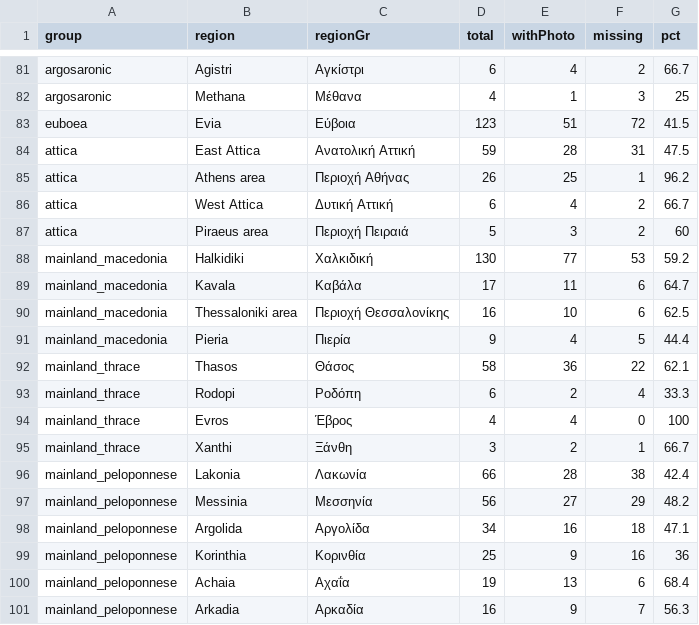
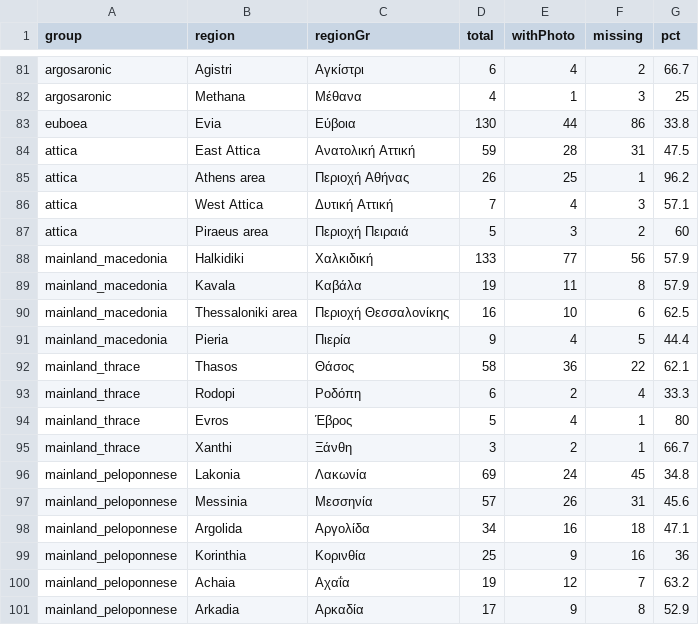
Before and after one commit to kontor068/beachbuddy, a CSV file: reports/photo-coverage/by-region.csv, drawn as a sheet; only a part is shown, gaps mark what is left out; the diff covers the shown part only.

```diff
--- a/reports/photo-coverage/by-region.csv
+++ b/reports/photo-coverage/by-region.csv
@@ -82,9 +82,9 @@ argosaronic,Agistri,Αγκίστρι,6,4,2,66.7
 argosaronic,Methana,Μέθανα,4,1,3,25
-euboea,Evia,Εύβοια,123,51,72,41.5
+euboea,Evia,Εύβοια,130,44,86,33.8
 attica,East Attica,Ανατολική Αττική,59,28,31,47.5
 attica,Athens area,Περιοχή Αθήνας,26,25,1,96.2
-attica,West Attica,Δυτική Αττική,6,4,2,66.7
+attica,West Attica,Δυτική Αττική,7,4,3,57.1
 attica,Piraeus area,Περιοχή Πειραιά,5,3,2,60
-mainland_macedonia,Halkidiki,Χαλκιδική,130,77,53,59.2
-mainland_macedonia,Kavala,Καβάλα,17,11,6,64.7
+mainland_macedonia,Halkidiki,Χαλκιδική,133,77,56,57.9
+mainland_macedonia,Kavala,Καβάλα,19,11,8,57.9
 mainland_macedonia,Thessaloniki area,Περιοχή Θεσσαλονίκης,16,10,6,62.5
@@ -93,9 +93,9 @@ mainland_thrace,Thasos,Θάσος,58,36,22,62.1
 mainland_thrace,Rodopi,Ροδόπη,6,2,4,33.3
-mainland_thrace,Evros,Έβρος,4,4,0,100
+mainland_thrace,Evros,Έβρος,5,4,1,80
 mainland_thrace,Xanthi,Ξάνθη,3,2,1,66.7
-mainland_peloponnese,Lakonia,Λακωνία,66,28,38,42.4
-mainland_peloponnese,Messinia,Μεσσηνία,56,27,29,48.2
+mainland_peloponnese,Lakonia,Λακωνία,69,24,45,34.8
+mainland_peloponnese,Messinia,Μεσσηνία,57,26,31,45.6
 mainland_peloponnese,Argolida,Αργολίδα,34,16,18,47.1
 mainland_peloponnese,Korinthia,Κορινθία,25,9,16,36
-mainland_peloponnese,Achaia,Αχαΐα,19,13,6,68.4
-mainland_peloponnese,Arkadia,Αρκαδία,16,9,7,56.3
+mainland_peloponnese,Achaia,Αχαΐα,19,12,7,63.2
+mainland_peloponnese,Arkadia,Αρκαδία,17,9,8,52.9
```
Also changed, not shown: 2 added rows, 2 removed rows and 74 edited cells elsewhere in this file, 10 other files.
